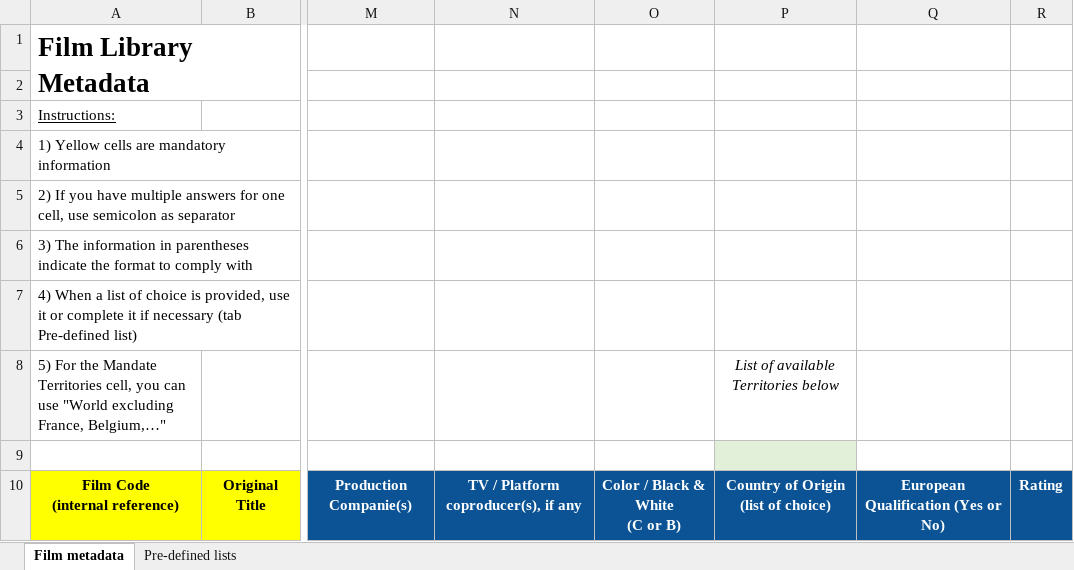
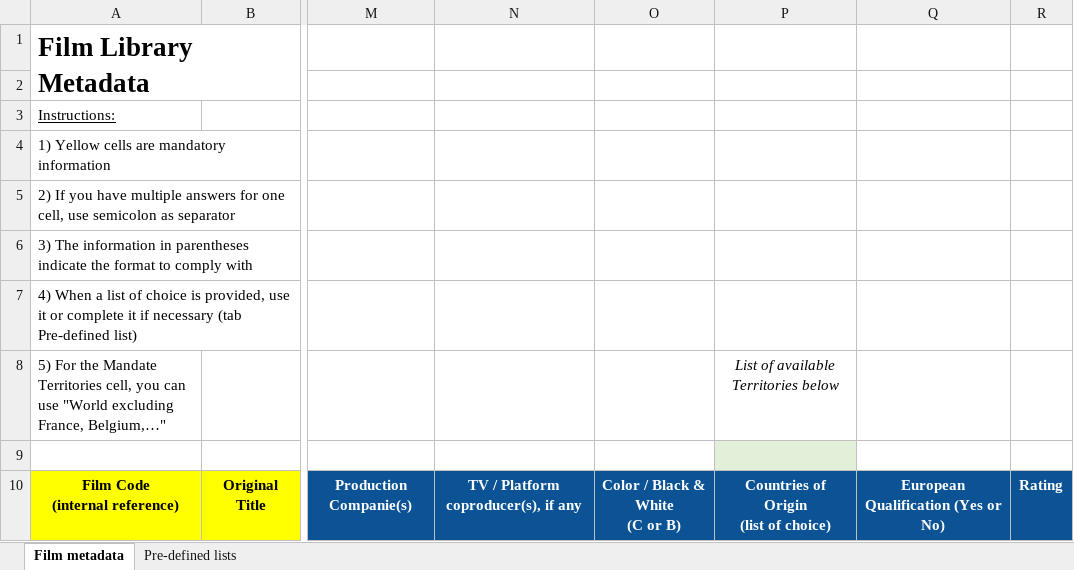
Before and after one commit to ioaNikas/blockframes, an Excel workbook: libs/shared-assets/templates/import-movie-template.xlsx, sheet Film metadata, drawn as a sheet; only a part is shown, gaps mark what is left out; values as stored, in another font and other column widths than the file's, no borders; ↵ is a line break in a cell; the diff names each change by its address in the sheet, - before the commit and + after, or states it on an @@ line.

```diff
--- a/libs/shared-assets/templates/import-movie-template.xlsx (sheet Film metadata)
+++ b/libs/shared-assets/templates/import-movie-template.xlsx (sheet Film metadata)
-P10: Country of Origin ↵ (list of choice)
+P10: Countries of Origin ↵ (list of choice)
```
Also changed, not shown: 8 other files.
